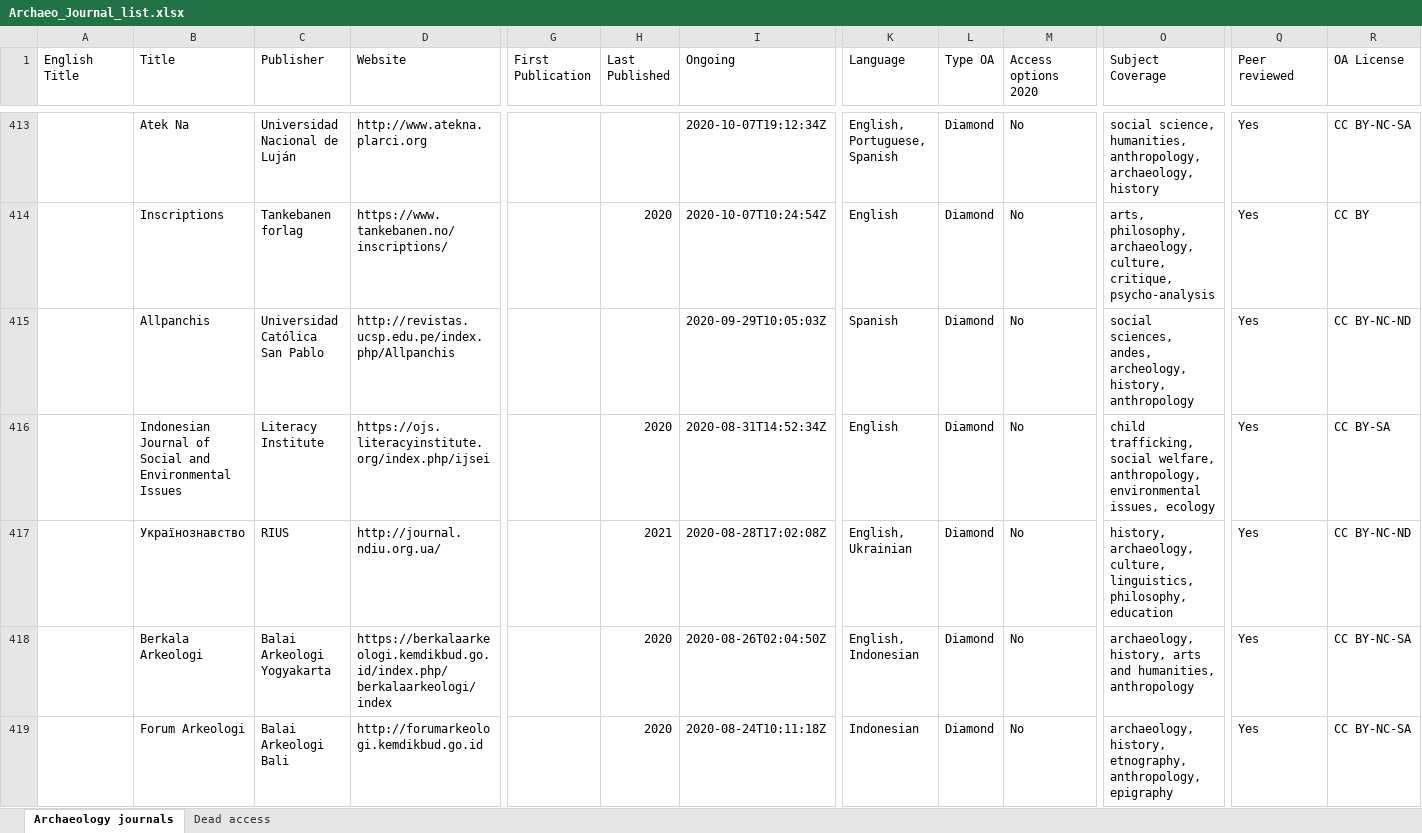
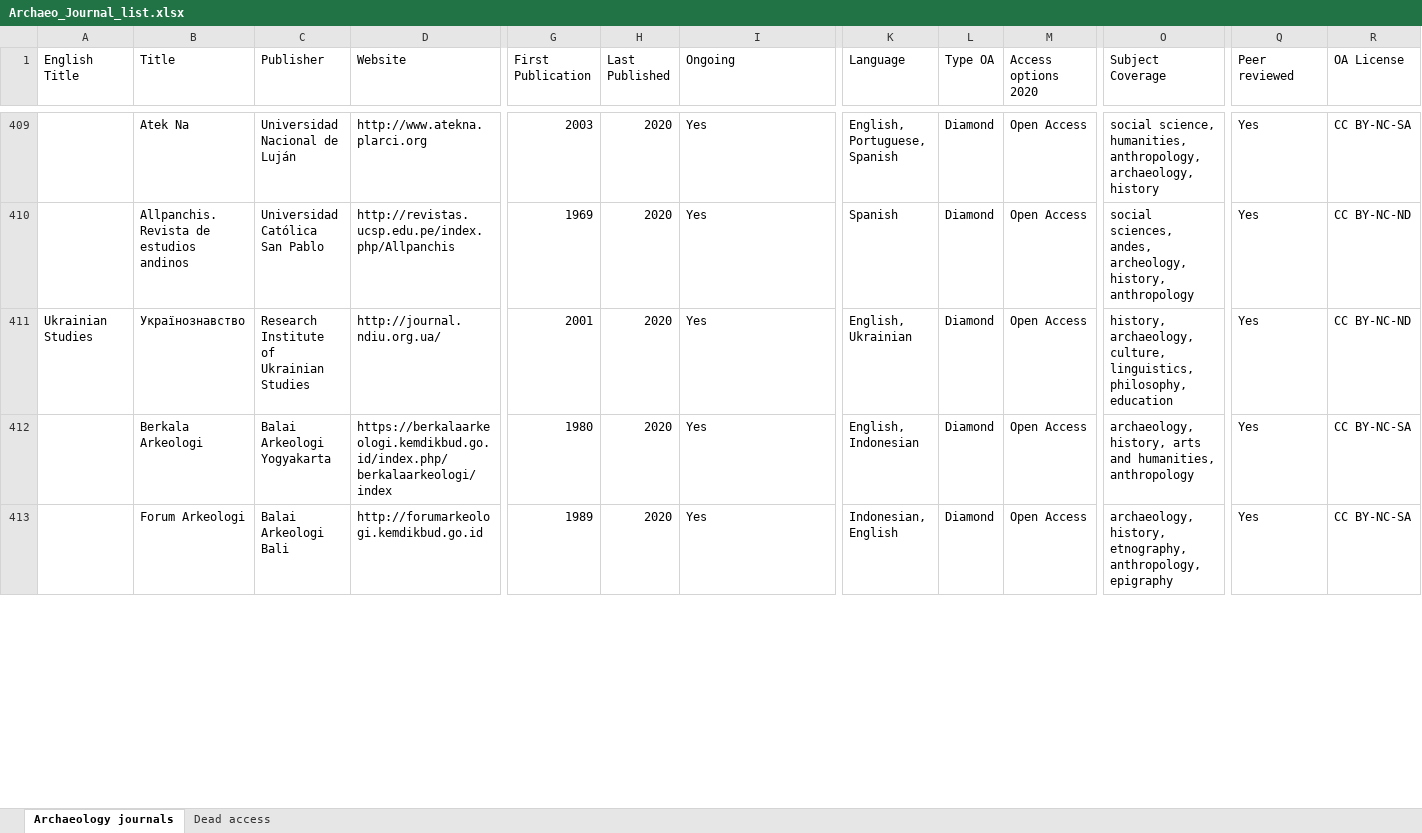
Before and after one commit to AQueff/OA-Archaeology, an Excel workbook: Archaeo_Journal_list.xlsx, sheet Archaeology journals, drawn as a sheet; only a part is shown, gaps mark what is left out; values as stored, in another font and other column widths than the file's, no cell formats; removed rows and columns are numbered as before the commit, all else as after; rows hold the shown columns only; the diff covers the shown part only; the diff names each change by its address in the sheet, - before the commit and + after, or states it on an @@ line.

Commit message:
Check on DOAJ journals

```diff
--- a/Archaeo_Journal_list.xlsx (sheet Archaeology journals)
+++ b/Archaeo_Journal_list.xlsx (sheet Archaeology journals)
-G409 (First Publication): (empty)
+G409 (First Publication): 2003
-H409 (Last Published): (empty)
+H409 (Last Published): 2020
-I409 (Ongoing): 2020-10-07T19:12:34Z
+I409 (Ongoing): Yes
-M409 (Access options 2020): No
+M409 (Access options 2020): Open Access
-row 414:  | Inscriptions | Tankebanen forlag | https://www.tankebanen.no/inscriptions/ |  | 2020 | 2020-10-07T10:24:54Z | English | Diamond | No | arts, philosophy, archaeology, culture, critique, psycho-analysis | Yes | CC BY
-B410 (Title): Allpanchis
+B410 (Title): Allpanchis. Revista de estudios andinos
-G410 (First Publication): (empty)
+G410 (First Publication): 1969
-H410 (Last Published): (empty)
+H410 (Last Published): 2020
-I410 (Ongoing): 2020-09-29T10:05:03Z
+I410 (Ongoing): Yes
-M410 (Access options 2020): No
+M410 (Access options 2020): Open Access
-row 416:  | Indonesian Journal of Social and Environmental Issues | Literacy Institute | https://ojs.literacyinstitute.org/index.php/ijsei |  | 2020 | 2020-08-31T14:52:34Z | English | Diamond | No | child trafficking, social welfare, anthropology, environmental issues, ecology | Yes | CC BY-SA
-A411 (English Title): (empty)
+A411 (English Title): Ukrainian Studies
-C411 (Publisher): RIUS
+C411 (Publisher): Research Institute of Ukrainian Studies
-G411 (First Publication): (empty)
+G411 (First Publication): 2001
-H411 (Last Published): 2021
+H411 (Last Published): 2020
-I411 (Ongoing): 2020-08-28T17:02:08Z
+I411 (Ongoing): Yes
-M411:M413 (Access options 2020): No
+M411:M413 (Access options 2020): Open Access
-G412 (First Publication): (empty)
+G412 (First Publication): 1980
-I412 (Ongoing): 2020-08-26T02:04:50Z
+I412 (Ongoing): Yes
-G413 (First Publication): (empty)
+G413 (First Publication): 1989
-I413 (Ongoing): 2020-08-24T10:11:18Z
+I413 (Ongoing): Yes
-K413 (Language): Indonesian
+K413 (Language): Indonesian, English
```
Also changed, not shown: 24 removed rows and 228 edited cells elsewhere in this sheet, cell formats.
